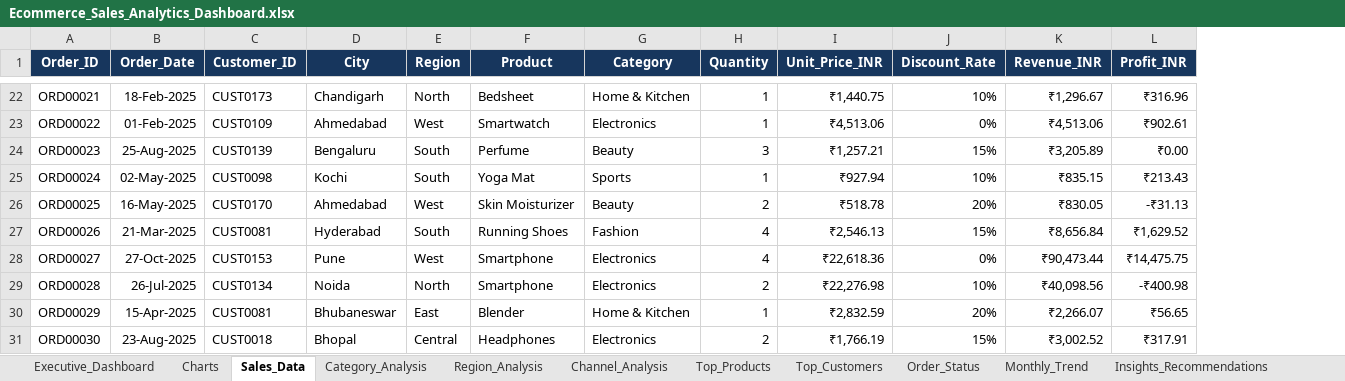
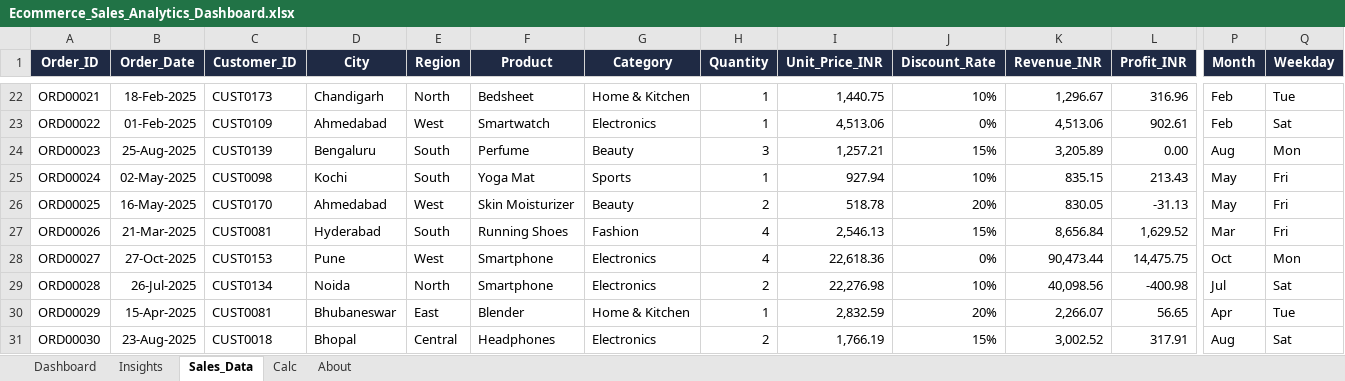
Before and after one commit to Abhishek120405/Ecommerce-Sales-Customer-Analytics-, an Excel workbook: excel/Ecommerce_Sales_Analytics_Dashboard.xlsx, sheet Sales_Data, drawn as a sheet; only a part is shown, gaps mark what is left out; values as stored, in another font and other column widths than the file's, no borders; table styles not drawn; the diff covers the shown part only; the diff names each change by its address in the sheet, - before the commit and + after, or states it on an @@ line.

```diff
--- a/excel/Ecommerce_Sales_Analytics_Dashboard.xlsx (sheet Sales_Data)
+++ b/excel/Ecommerce_Sales_Analytics_Dashboard.xlsx (sheet Sales_Data)
-sheet tab: Executive_Dashboard
+sheet tab: Dashboard
-sheet tab: Charts
+sheet tab: Insights
-sheet tab: Category_Analysis
+sheet tab: Calc
-sheet tab: Region_Analysis
+sheet tab: About
-sheet tab: Channel_Analysis
-sheet tab: Top_Products
-sheet tab: Top_Customers
-sheet tab: Order_Status
-sheet tab: Monthly_Trend
-sheet tab: Insights_Recommendations
+column P (Month), rows 22-31: Feb | Feb | Aug | May | May | Mar | Oct | Jul | Apr | Aug
+column Q (Weekday), rows 22-31: Tue | Sat | Mon | Fri | Fri | Fri | Mon | Sat | Tue | Sat
-A1:L1 fill: #17365D
+A1:L1 fill: #1F2A44
-I22 (Unit_Price_INR): ₹1,440.75
+I22 (Unit_Price_INR): 1,440.75
-K22 (Revenue_INR): ₹1,296.67
+K22 (Revenue_INR): 1,296.67
-L22 (Profit_INR): ₹316.96
+L22 (Profit_INR): 316.96
-I23 (Unit_Price_INR): ₹4,513.06
+I23 (Unit_Price_INR): 4,513.06
-K23 (Revenue_INR): ₹4,513.06
+K23 (Revenue_INR): 4,513.06
-L23 (Profit_INR): ₹902.61
+L23 (Profit_INR): 902.61
-I24 (Unit_Price_INR): ₹1,257.21
+I24 (Unit_Price_INR): 1,257.21
-K24 (Revenue_INR): ₹3,205.89
+K24 (Revenue_INR): 3,205.89
-L24 (Profit_INR): ₹0.00
+L24 (Profit_INR): 0.00
-I25 (Unit_Price_INR): ₹927.94
+I25 (Unit_Price_INR): 927.94
-K25 (Revenue_INR): ₹835.15
+K25 (Revenue_INR): 835.15
-L25 (Profit_INR): ₹213.43
+L25 (Profit_INR): 213.43
-I26 (Unit_Price_INR): ₹518.78
+I26 (Unit_Price_INR): 518.78
-K26 (Revenue_INR): ₹830.05
+K26 (Revenue_INR): 830.05
-L26 (Profit_INR): -₹31.13
+L26 (Profit_INR): -31.13
-I27 (Unit_Price_INR): ₹2,546.13
+I27 (Unit_Price_INR): 2,546.13
-K27 (Revenue_INR): ₹8,656.84
+K27 (Revenue_INR): 8,656.84
-L27 (Profit_INR): ₹1,629.52
+L27 (Profit_INR): 1,629.52
-I28 (Unit_Price_INR): ₹22,618.36
+I28 (Unit_Price_INR): 22,618.36
-K28 (Revenue_INR): ₹90,473.44
+K28 (Revenue_INR): 90,473.44
-L28 (Profit_INR): ₹14,475.75
+L28 (Profit_INR): 14,475.75
-I29 (Unit_Price_INR): ₹22,276.98
+I29 (Unit_Price_INR): 22,276.98
-K29 (Revenue_INR): ₹40,098.56
+K29 (Revenue_INR): 40,098.56
-L29 (Profit_INR): -₹400.98
+L29 (Profit_INR): -400.98
-I30 (Unit_Price_INR): ₹2,832.59
+I30 (Unit_Price_INR): 2,832.59
-K30 (Revenue_INR): ₹2,266.07
+K30 (Revenue_INR): 2,266.07
-L30 (Profit_INR): ₹56.65
+L30 (Profit_INR): 56.65
-I31 (Unit_Price_INR): ₹1,766.19
+I31 (Unit_Price_INR): 1,766.19
-K31 (Revenue_INR): ₹3,002.52
+K31 (Revenue_INR): 3,002.52
-L31 (Profit_INR): ₹317.91
+L31 (Profit_INR): 317.91
```
Also changed, not shown: 1770 edited cells and cell formats elsewhere in this sheet, sheet Calc, sheet Insights, sheet Dashboard, sheet About, other sheet tabs, charts or pictures, 9 other files.
